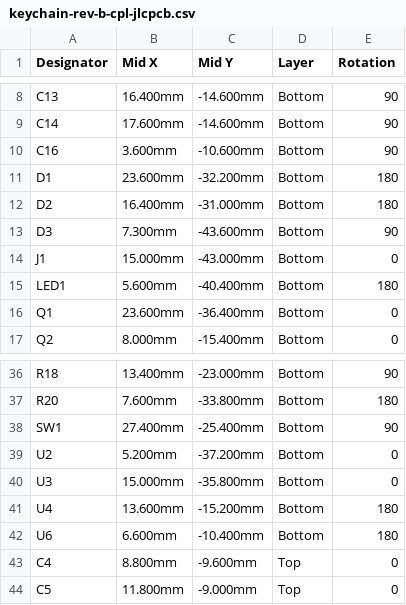
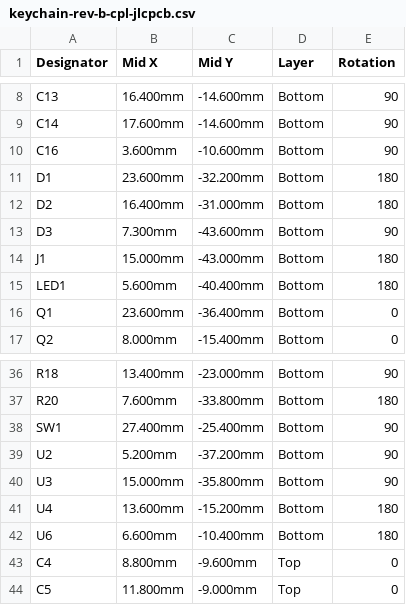
Before and after one commit to olerast67/emotion-keychain, a CSV file: hardware/rev-b/out/keychain-rev-b-cpl-jlcpcb.csv, drawn as a sheet; only a part is shown, gaps mark what is left out.

```diff
--- a/hardware/rev-b/out/keychain-rev-b-cpl-jlcpcb.csv
+++ b/hardware/rev-b/out/keychain-rev-b-cpl-jlcpcb.csv
@@ -13,3 +13,3 @@ D2,16.400mm,-31.000mm,Bottom,180
 D3,7.300mm,-43.600mm,Bottom,90
-J1,15.000mm,-43.000mm,Bottom,0
+J1,15.000mm,-43.000mm,Bottom,180
 LED1,5.600mm,-40.400mm,Bottom,180
@@ -38,4 +38,4 @@ R20,7.600mm,-33.800mm,Bottom,180
 SW1,27.400mm,-25.400mm,Bottom,90
-U2,5.200mm,-37.200mm,Bottom,0
-U3,15.000mm,-35.800mm,Bottom,0
+U2,5.200mm,-37.200mm,Bottom,90
+U3,15.000mm,-35.800mm,Bottom,90
 U4,13.600mm,-15.200mm,Bottom,180
```
Also changed, not shown: 48 other files.
